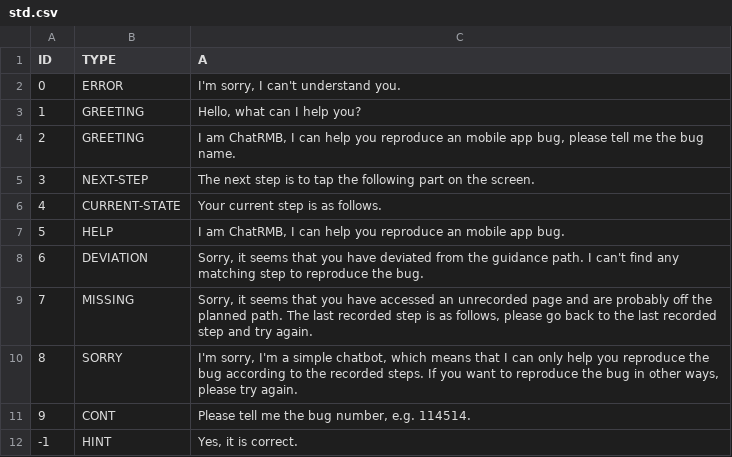
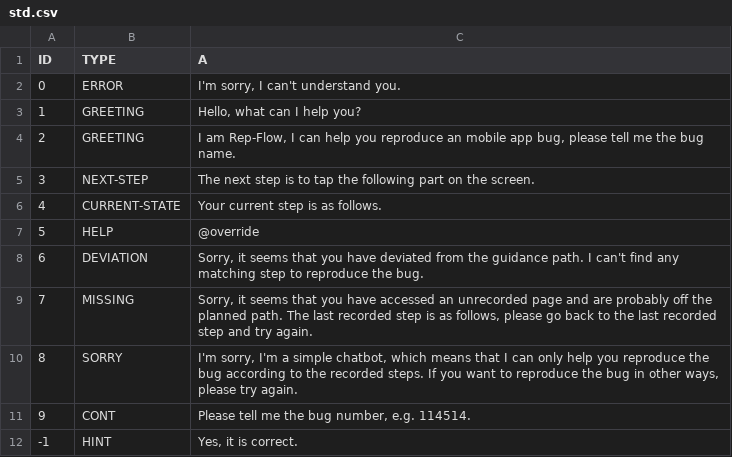
Before and after one commit to wuc9521/rep-flow, a CSV file: data/corpus/std.csv, drawn as a sheet.

```diff
--- a/data/corpus/std.csv
+++ b/data/corpus/std.csv
@@ -3,6 +3,6 @@
 "1","GREETING","Hello, what can I help you?"
-"2","GREETING","I am ChatRMB, I can help you reproduce an mobile app bug, please tell me the bug name."
+"2","GREETING","I am Rep-Flow, I can help you reproduce an mobile app bug, please tell me the bug name."
 "3","NEXT-STEP","The next step is to tap the following part on the screen."
 "4","CURRENT-STATE","Your current step is as follows."
-"5","HELP","I am ChatRMB, I can help you reproduce an mobile app bug."
+"5","HELP","@override"
 "6","DEVIATION","Sorry, it seems that you have deviated from the guidance path. I can't find any matching step to reproduce the bug."
```
Also changed, not shown: data/corpus/qa.csv, 7 other files.
